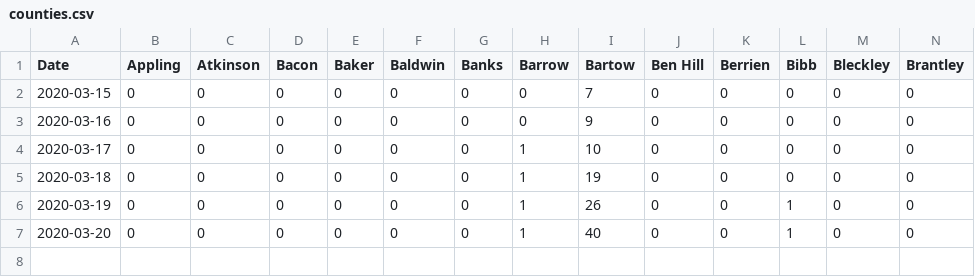
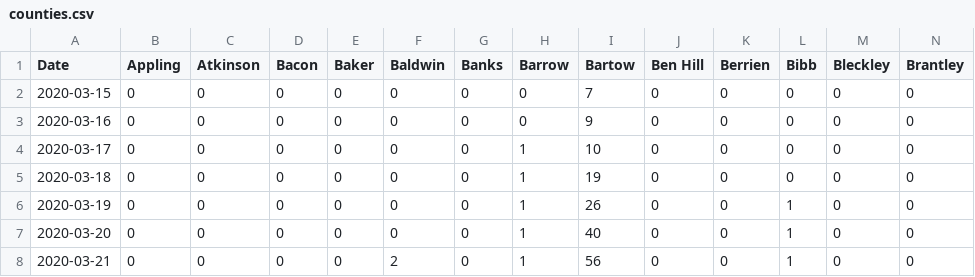
Before and after one commit to erkolson/ga-covid-19, a CSV file: data/counties.csv, drawn as a sheet; only a part is shown; rows hold the shown columns only; the diff names each change by its address in the sheet, - before the commit and + after, or states it on an @@ line.

```diff
--- a/data/counties.csv
+++ b/data/counties.csv
+row 8: 2020-03-21 | 0 | 0 | 0 | 0 | 2 | 0 | 1 | 56 | 0 | 0 | 1 | 0 | 0
```
Also changed, not shown: 5 other files.
